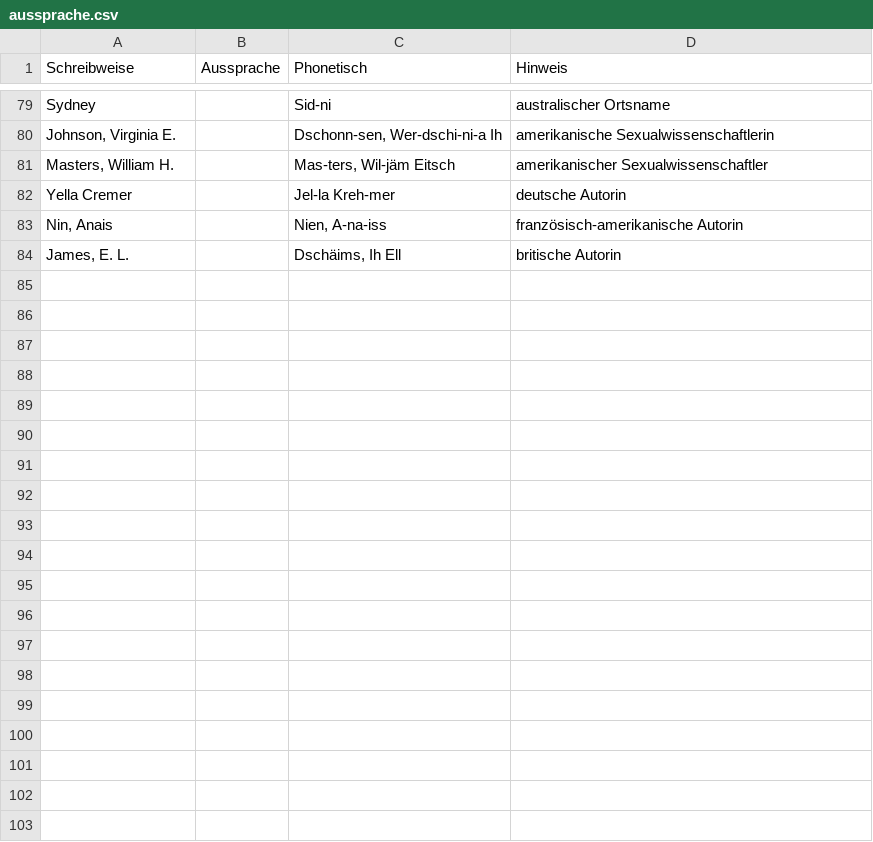
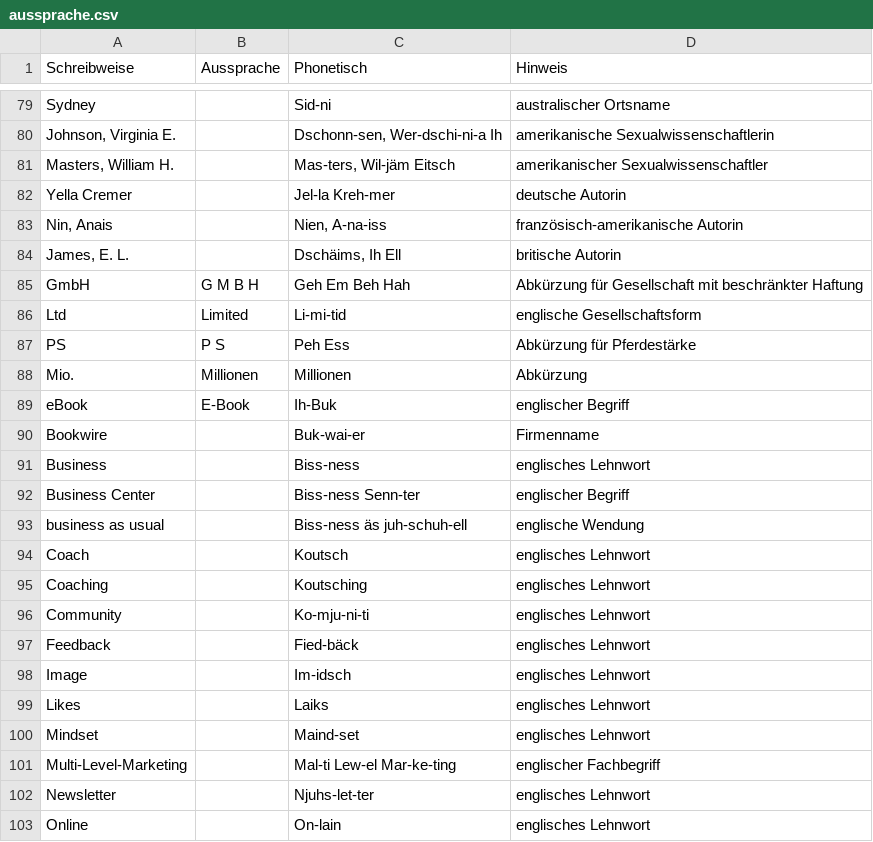
Before and after one commit to Def3nder/faster-qwen3-tts, a CSV file: generate/audiobook_batch/aussprache.csv, drawn as a sheet; only a part is shown, gaps mark what is left out; the diff covers the shown part only.

```diff
--- a/generate/audiobook_batch/aussprache.csv
+++ b/generate/audiobook_batch/aussprache.csv
@@ -84 +84,20 @@ Nin, Anais;;Nien, A-na-iss;französisch-amerikanische Autorin
 James, E. L.;;Dschäims, Ih Ell;britische Autorin
+GmbH;G M B H;Geh Em Beh Hah;Abkürzung für Gesellschaft mit beschränkter Haftung
+Ltd;Limited;Li-mi-tid;englische Gesellschaftsform
+PS;P S;Peh Ess;Abkürzung für Pferdestärke
+Mio.;Millionen;Millionen;Abkürzung
+eBook;E-Book;Ih-Buk;englischer Begriff
+Bookwire;;Buk-wai-er;Firmenname
+Business;;Biss-ness;englisches Lehnwort
+Business Center;;Biss-ness Senn-ter;englischer Begriff
+business as usual;;Biss-ness äs juh-schuh-ell;englische Wendung
+Coach;;Koutsch;englisches Lehnwort
+Coaching;;Koutsching;englisches Lehnwort
+Community;;Ko-mju-ni-ti;englisches Lehnwort
+Feedback;;Fied-bäck;englisches Lehnwort
+Image;;Im-idsch;englisches Lehnwort
+Likes;;Laiks;englisches Lehnwort
+Mindset;;Maind-set;englisches Lehnwort
+Multi-Level-Marketing;;Mal-ti Lew-el Mar-ke-ting;englischer Fachbegriff
+Newsletter;;Njuhs-let-ter;englisches Lehnwort
+Online;;On-lain;englisches Lehnwort
```
Also changed, not shown: 42 added rows elsewhere in this file, 5 other files.
